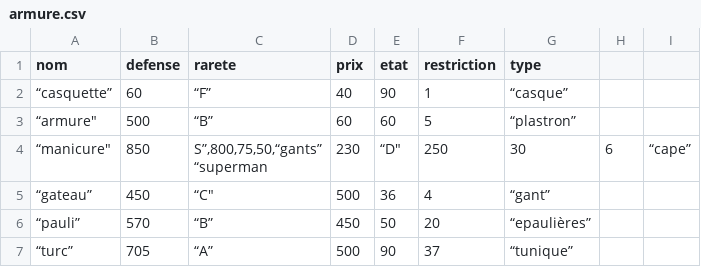
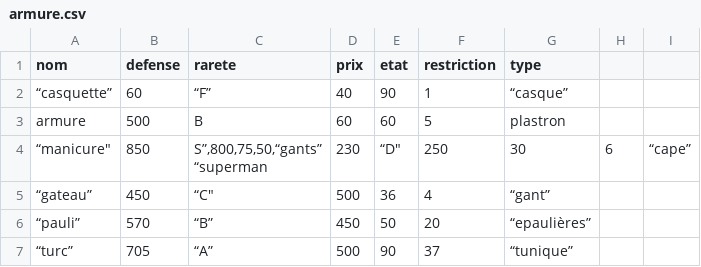
Before and after one commit to LorelleW/hackathon, a CSV file: data/armure.csv, drawn as a sheet.

Commit message:
Update armure.csv

```diff
--- a/data/armure.csv
+++ b/data/armure.csv
@@ -2,3 +2,3 @@ nom,defense,rarete,prix,etat,restriction,type
 “casquette”,60,“F”,40,90,1,“casque”
-“armure",500,“B”,60,60,5,“plastron”
+"armure",500,"B",60,60,5,"plastron"
 “manicure",850,"S”,800,75,50,“gants”
```
